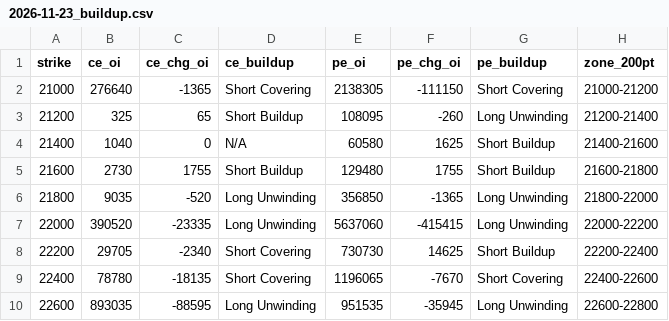
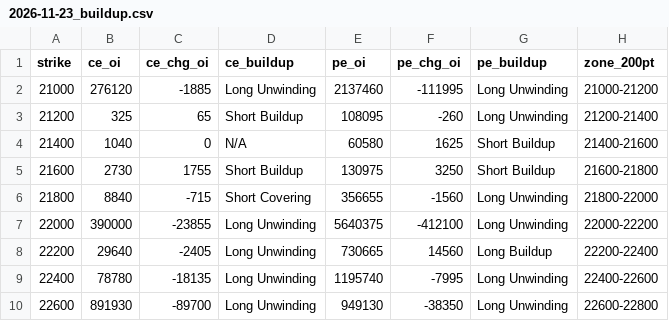
Before and after one commit to ddtambe/Nifty50_Options, a CSV file: data/2026-11-20/2026-11-23_buildup.csv, drawn as a sheet; only a part is shown; the diff covers the shown part only.

```diff
--- a/data/2026-11-20/2026-11-23_buildup.csv
+++ b/data/2026-11-20/2026-11-23_buildup.csv
@@ -1,10 +1,10 @@
 strike,ce_oi,ce_chg_oi,ce_buildup,pe_oi,pe_chg_oi,pe_buildup,zone_200pt
-21000,276640,-1365,Short Covering,2138305,-111150,Short Covering,21000-21200
+21000,276120,-1885,Long Unwinding,2137460,-111995,Long Unwinding,21000-21200
 21200,325,65,Short Buildup,108095,-260,Long Unwinding,21200-21400
 21400,1040,0,N/A,60580,1625,Short Buildup,21400-21600
-21600,2730,1755,Short Buildup,129480,1755,Short Buildup,21600-21800
-21800,9035,-520,Long Unwinding,356850,-1365,Long Unwinding,21800-22000
-22000,390520,-23335,Long Unwinding,5637060,-415415,Long Unwinding,22000-22200
-22200,29705,-2340,Short Covering,730730,14625,Short Buildup,22200-22400
-22400,78780,-18135,Short Covering,1196065,-7670,Short Covering,22400-22600
-22600,893035,-88595,Long Unwinding,951535,-35945,Long Unwinding,22600-22800
+21600,2730,1755,Short Buildup,130975,3250,Short Buildup,21600-21800
+21800,8840,-715,Short Covering,356655,-1560,Long Unwinding,21800-22000
+22000,390000,-23855,Long Unwinding,5640375,-412100,Long Unwinding,22000-22200
+22200,29640,-2405,Long Unwinding,730665,14560,Long Buildup,22200-22400
+22400,78780,-18135,Long Unwinding,1195740,-7995,Long Unwinding,22400-22600
+22600,891930,-89700,Long Unwinding,949130,-38350,Long Unwinding,22600-22800
```
Also changed, not shown: 92 edited cells elsewhere in this file, data/2026-11-20/2026-11-23_raw.csv, data/2026-11-20/2026-12-01_buildup.csv, 7 other files.
